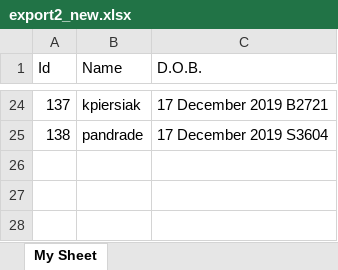
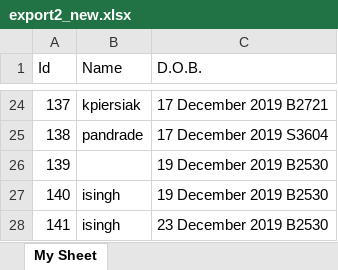
Before and after one commit to sing5745/Goeasy-sia-frontend, an Excel workbook: server/export2_new.xlsx, sheet My Sheet, drawn as a sheet; only a part is shown, gaps mark what is left out; values as stored, in another font and other column widths than the file's, no borders; the diff names each change by its address in the sheet, - before the commit and + after, or states it on an @@ line.

```diff
--- a/server/export2_new.xlsx (sheet My Sheet)
+++ b/server/export2_new.xlsx (sheet My Sheet)
+row 26: 139 |  | 19 December 2019 B2530
+row 27: 140 | isingh | 19 December 2019 B2530
+row 28: 141 | isingh | 23 December 2019 B2530
```
Also changed, not shown: server/current_tracker.xlsx, 5 other files.
